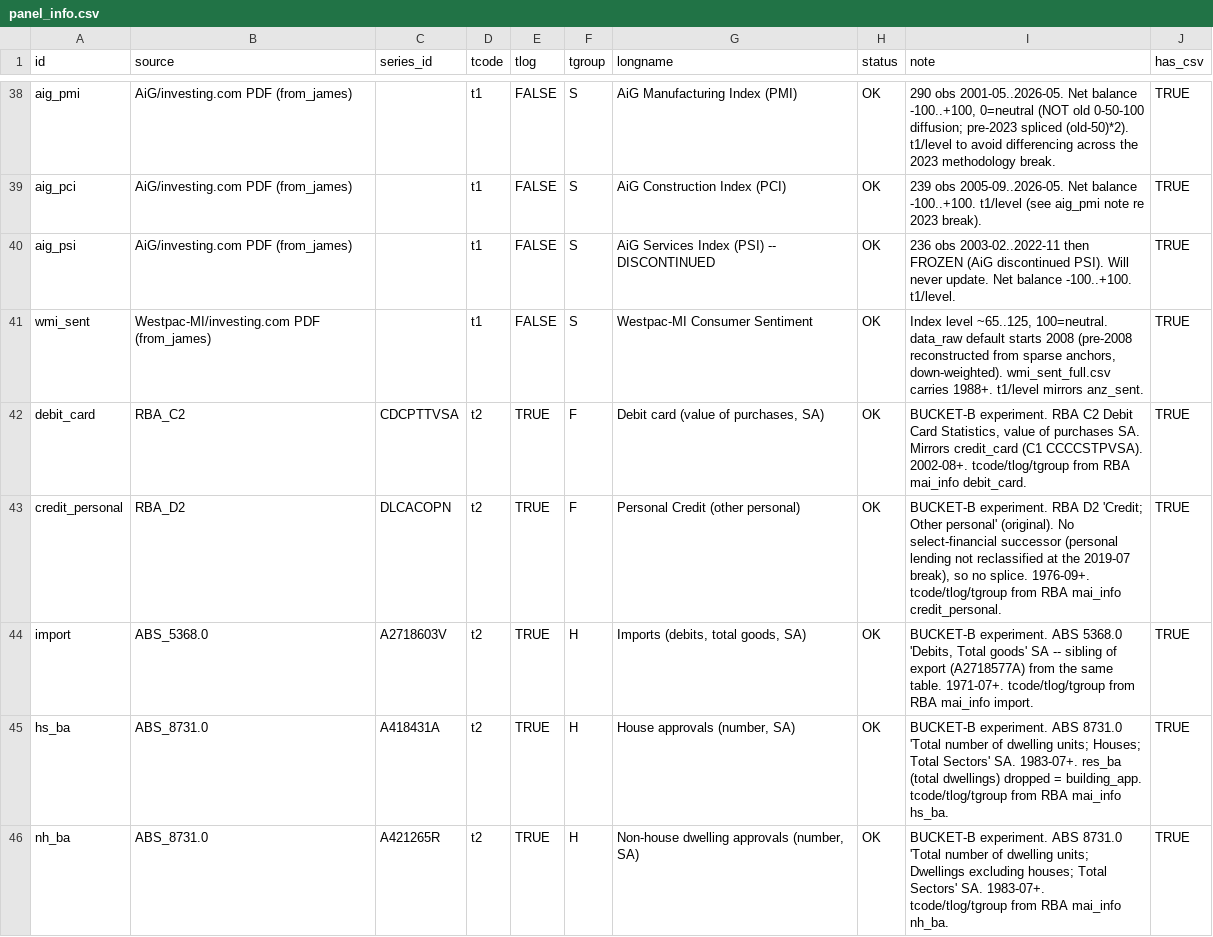
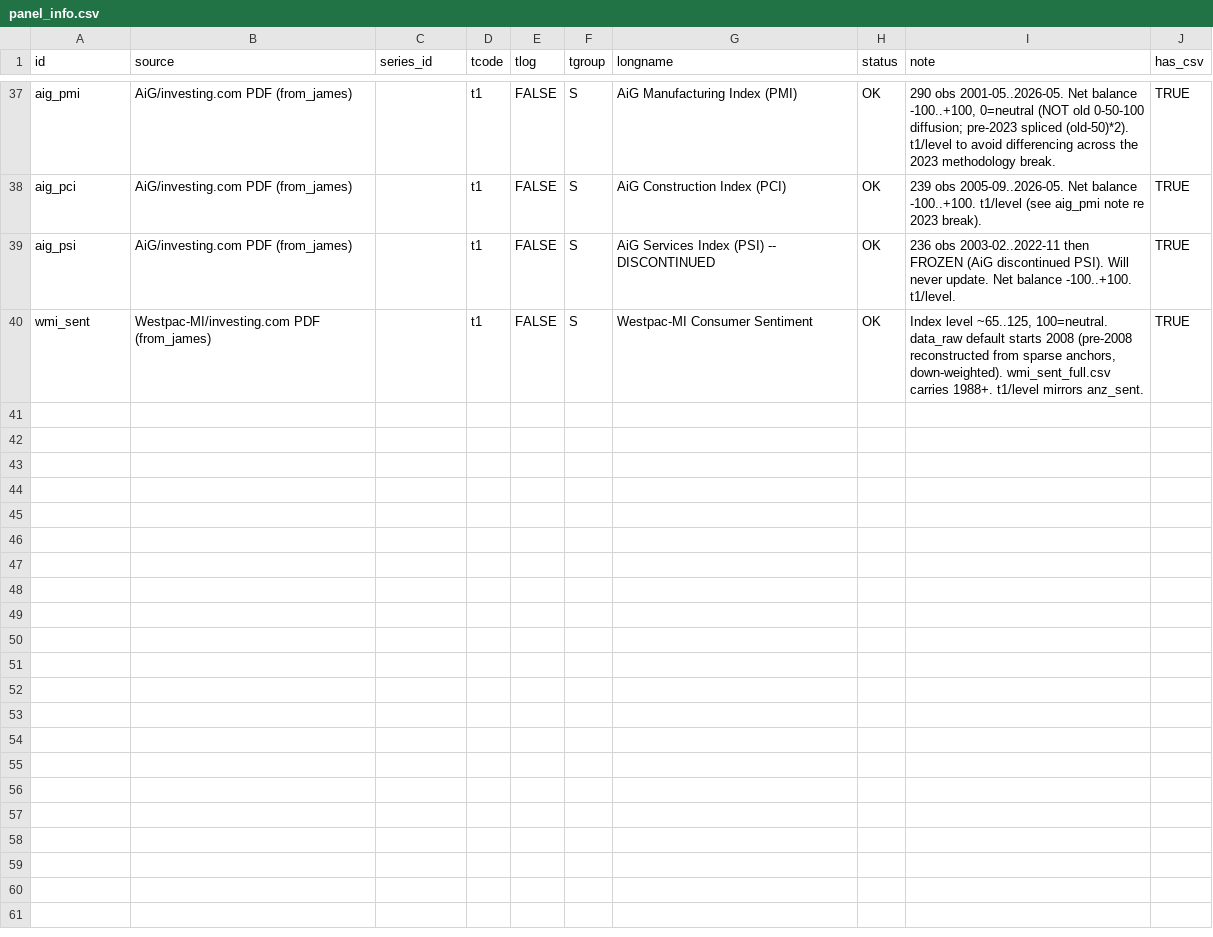
Before and after one commit to Allisterh/nowcasting-Australia, a CSV file: nowcasting_v2/seed/panel_info.csv, drawn as a sheet; only a part is shown, gaps mark what is left out; the diff covers the shown part only; the diff names each change by its address in the sheet, - before the commit and + after, or states it on an @@ line.

```diff
--- a/nowcasting_v2/seed/panel_info.csv
+++ b/nowcasting_v2/seed/panel_info.csv
-row 42: debit_card | RBA_C2 | CDCPTTVSA | t2 | TRUE | F | Debit card (value of purchases, SA) | OK | BUCKET-B experiment. RBA C2 Debit Card Statistics, value of purchases SA. Mirrors credit_card (C1 CCCCSTPVSA). 2002-08+. tcode/tlog/tgroup from RBA mai_info debit_card. | TRUE
-row 43: credit_personal | RBA_D2 | DLCACOPN | t2 | TRUE | F | Personal Credit (other personal) | OK | BUCKET-B experiment. RBA D2 'Credit; Other personal' (original). No select-financial successor (personal lending not reclassified at the 2019-07 break), so no splice. 1976-09+. tcode/tlog/tgroup from RBA mai_info credit_personal. | TRUE
-row 44: import | ABS_5368.0 | A2718603V | t2 | TRUE | H | Imports (debits, total goods, SA) | OK | BUCKET-B experiment. ABS 5368.0 'Debits, Total goods' SA -- sibling of export (A2718577A) from the same table. 1971-07+. tcode/tlog/tgroup from RBA mai_info import. | TRUE
-row 45: hs_ba | ABS_8731.0 | A418431A | t2 | TRUE | H | House approvals (number, SA) | OK | BUCKET-B experiment. ABS 8731.0 'Total number of dwelling units; Houses; Total Sectors' SA. 1983-07+. res_ba (total dwellings) dropped = building_app. tcode/tlog/tgroup from RBA mai_info hs_ba. | TRUE
-row 46: nh_ba | ABS_8731.0 | A421265R | t2 | TRUE | H | Non-house dwelling approvals (number, SA) | OK | BUCKET-B experiment. ABS 8731.0 'Total number of dwelling units; Dwellings excluding houses; Total Sectors' SA. 1983-07+. tcode/tlog/tgroup from RBA mai_info nh_ba. | TRUE
```
Also changed, not shown: 5 removed rows and 5 edited cells elsewhere in this file, 3 other files.
